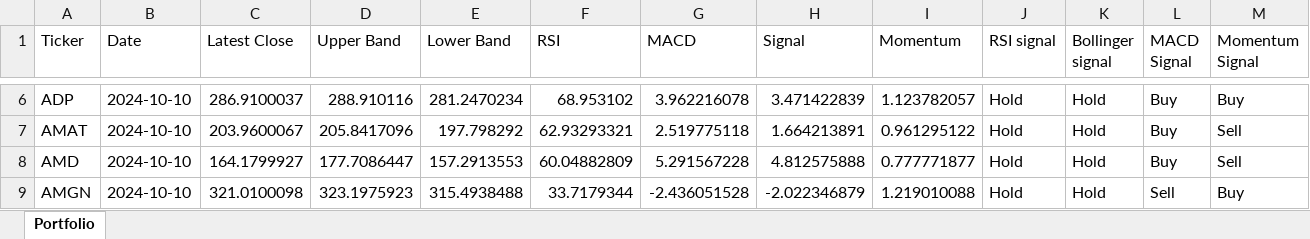
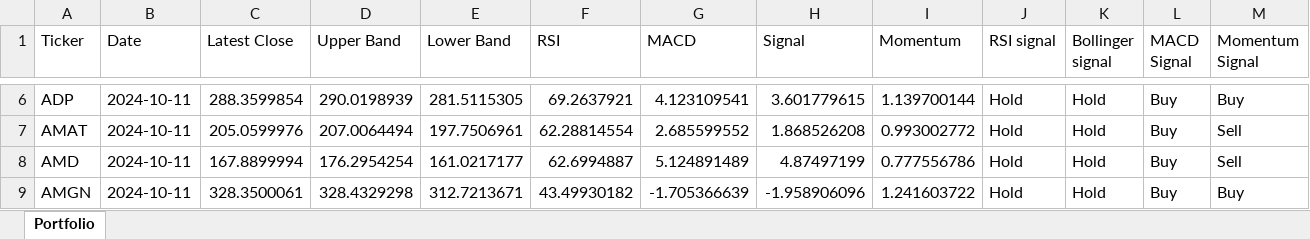
Before and after one commit to vepaan/Quantitative-Momentum-Strategy, an Excel workbook: portfolios/portfolio.xlsx, sheet Portfolio, drawn as a sheet; only a part is shown, gaps mark what is left out; values as stored, in another font and other column widths than the file's, no cell formats; the diff covers the shown part only; the diff names each change by its address in the sheet, - before the commit and + after, or states it on an @@ line.

```diff
--- a/portfolios/portfolio.xlsx (sheet Portfolio)
+++ b/portfolios/portfolio.xlsx (sheet Portfolio)
-B6:B9 (Date): 2024-10-10
+B6:B9 (Date): 2024-10-11
-C6 (Latest Close): 286.9100037
+C6 (Latest Close): 288.3599854
-D6 (Upper Band): 288.910116
+D6 (Upper Band): 290.0198939
-E6 (Lower Band): 281.2470234
+E6 (Lower Band): 281.5115305
-F6 (RSI): 68.953102
+F6 (RSI): 69.2637921
-G6 (MACD): 3.962216078
+G6 (MACD): 4.123109541
-H6 (Signal): 3.471422839
+H6 (Signal): 3.601779615
-I6 (Momentum): 1.123782057
+I6 (Momentum): 1.139700144
-C7 (Latest Close): 203.9600067
+C7 (Latest Close): 205.0599976
-D7 (Upper Band): 205.8417096
+D7 (Upper Band): 207.0064494
-E7 (Lower Band): 197.798292
+E7 (Lower Band): 197.7506961
-F7 (RSI): 62.93293321
+F7 (RSI): 62.28814554
-G7 (MACD): 2.519775118
+G7 (MACD): 2.685599552
-H7 (Signal): 1.664213891
+H7 (Signal): 1.868526208
-I7 (Momentum): 0.961295122
+I7 (Momentum): 0.993002772
-C8 (Latest Close): 164.1799927
+C8 (Latest Close): 167.8899994
-D8 (Upper Band): 177.7086447
+D8 (Upper Band): 176.2954254
-E8 (Lower Band): 157.2913553
+E8 (Lower Band): 161.0217177
-F8 (RSI): 60.04882809
+F8 (RSI): 62.6994887
-G8 (MACD): 5.291567228
+G8 (MACD): 5.124891489
-H8 (Signal): 4.812575888
+H8 (Signal): 4.87497199
-I8 (Momentum): 0.777771877
+I8 (Momentum): 0.777556786
-C9 (Latest Close): 321.0100098
+C9 (Latest Close): 328.3500061
-D9 (Upper Band): 323.1975923
+D9 (Upper Band): 328.4329298
-E9 (Lower Band): 315.4938488
+E9 (Lower Band): 312.7213671
-F9 (RSI): 33.7179344
+F9 (RSI): 43.49930182
-G9 (MACD): -2.436051528
+G9 (MACD): -1.705366639
-H9 (Signal): -2.022346879
+H9 (Signal): -1.958906096
-I9 (Momentum): 1.219010088
+I9 (Momentum): 1.241603722
-L9 (MACD Signal): Sell
+L9 (MACD Signal): Buy
```
Also changed, not shown: 794 edited cells elsewhere in this sheet, cell formats, 4 other files.
